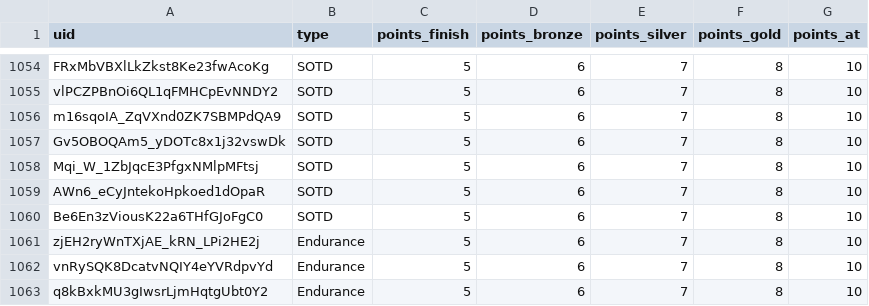
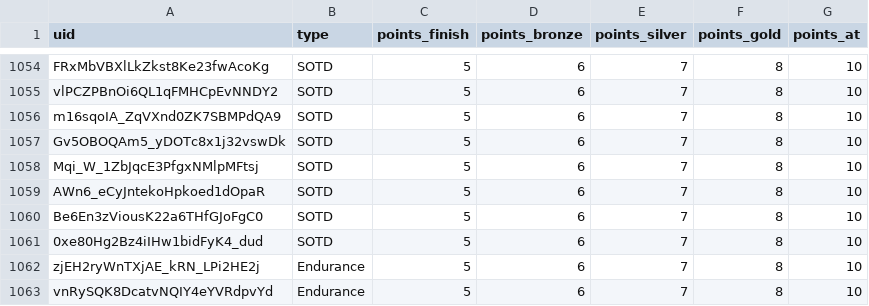
Before and after one commit to spl1nes/tmrank, a CSV file: maps.csv, drawn as a sheet; only a part is shown, gaps mark what is left out; the shorter side is filled out with more unchanged rows.

Commit message:
Update maps.csv

```diff
--- a/maps.csv
+++ b/maps.csv
@@ -1060,2 +1060,3 @@ AWn6_eCyJntekoHpkoed1dOpaR,SOTD,5,6,7,8,10
 Be6En3zViousK22a6THfGJoFgC0,SOTD,5,6,7,8,10
+0xe80Hg2Bz4iIHw1bidFyK4_dud,SOTD,5,6,7,8,10
 zjEH2ryWnTXjAE_kRN_LPi2HE2j,Endurance,5,6,7,8,10
```
